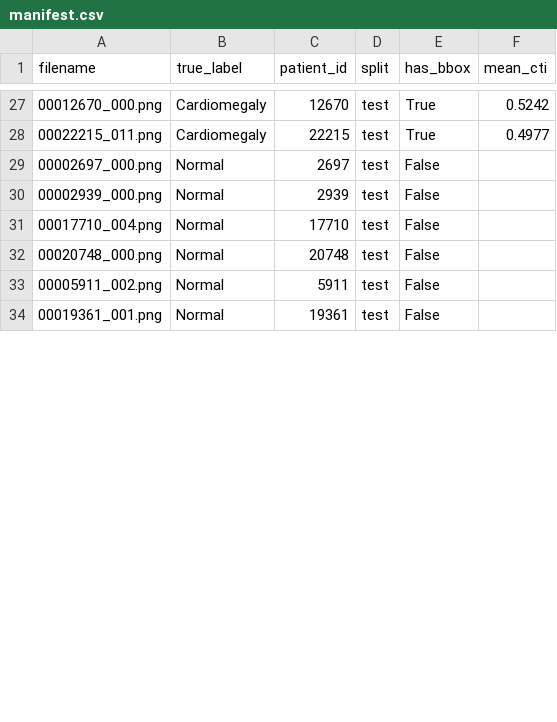
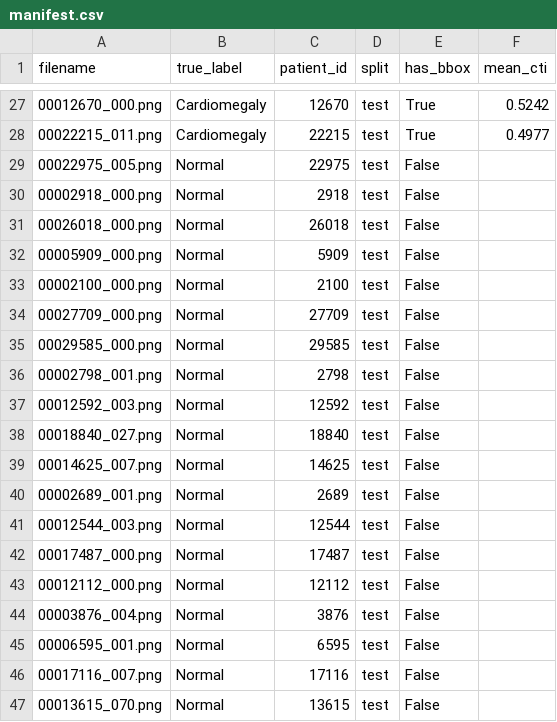
Before and after one commit to Shashank-poojaryy/cti-xai-project, a CSV file: demo_images/manifest.csv, drawn as a sheet; only a part is shown, gaps mark what is left out; the diff covers the shown part only.

```diff
--- a/demo_images/manifest.csv
+++ b/demo_images/manifest.csv
@@ -28,7 +28,20 @@ filename,true_label,patient_id,split,has_bbox,mean_cti
 00022215_011.png,Cardiomegaly,22215,test,True,0.4977
-00002697_000.png,Normal,2697,test,False,
-00002939_000.png,Normal,2939,test,False,
-00017710_004.png,Normal,17710,test,False,
-00020748_000.png,Normal,20748,test,False,
-00005911_002.png,Normal,5911,test,False,
-00019361_001.png,Normal,19361,test,False,
+00022975_005.png,Normal,22975,test,False,
+00002918_000.png,Normal,2918,test,False,
+00026018_000.png,Normal,26018,test,False,
+00005909_000.png,Normal,5909,test,False,
+00002100_000.png,Normal,2100,test,False,
+00027709_000.png,Normal,27709,test,False,
+00029585_000.png,Normal,29585,test,False,
+00002798_001.png,Normal,2798,test,False,
+00012592_003.png,Normal,12592,test,False,
+00018840_027.png,Normal,18840,test,False,
+00014625_007.png,Normal,14625,test,False,
+00002689_001.png,Normal,2689,test,False,
+00012544_003.png,Normal,12544,test,False,
+00017487_000.png,Normal,17487,test,False,
+00012112_000.png,Normal,12112,test,False,
+00003876_004.png,Normal,3876,test,False,
+00006595_001.png,Normal,6595,test,False,
+00017116_007.png,Normal,17116,test,False,
+00013615_070.png,Normal,13615,test,False,
```
Also changed, not shown: 12 added rows and 18 edited cells elsewhere in this file, 59 other files.
